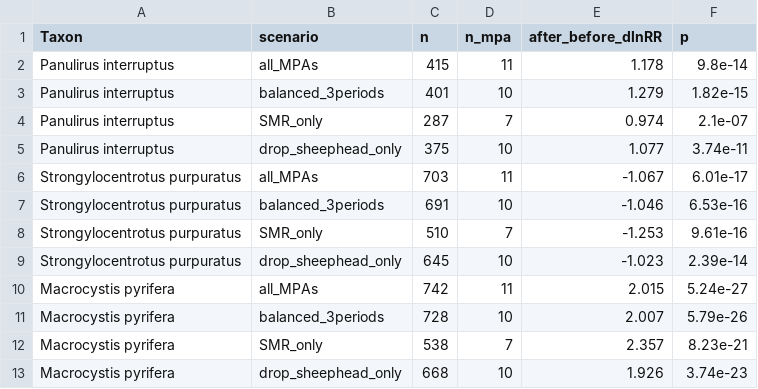
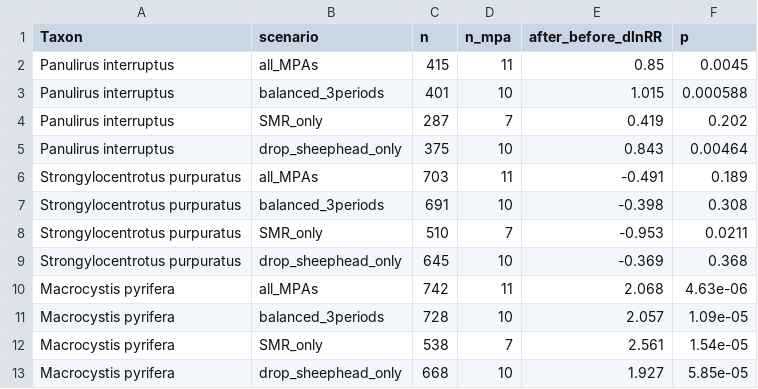
Before and after one commit to stier-lab/Donham-Stier-CA-MPA-2026, a CSV file: tables/table_heatwave_sensitivity.csv, drawn as a sheet.

```diff
--- a/tables/table_heatwave_sensitivity.csv
+++ b/tables/table_heatwave_sensitivity.csv
@@ -1,13 +1,13 @@
 "Taxon","scenario","n","n_mpa","after_before_dlnRR","p"
-"Panulirus interruptus","all_MPAs",415,11,1.178,9.8e-14
-"Panulirus interruptus","balanced_3periods",401,10,1.279,1.82e-15
-"Panulirus interruptus","SMR_only",287,7,0.974,2.1e-07
-"Panulirus interruptus","drop_sheephead_only",375,10,1.077,3.74e-11
-"Strongylocentrotus purpuratus","all_MPAs",703,11,-1.067,6.01e-17
-"Strongylocentrotus purpuratus","balanced_3periods",691,10,-1.046,6.53e-16
-"Strongylocentrotus purpuratus","SMR_only",510,7,-1.253,9.61e-16
-"Strongylocentrotus purpuratus","drop_sheephead_only",645,10,-1.023,2.39e-14
-"Macrocystis pyrifera","all_MPAs",742,11,2.015,5.24e-27
-"Macrocystis pyrifera","balanced_3periods",728,10,2.007,5.79e-26
-"Macrocystis pyrifera","SMR_only",538,7,2.357,8.23e-21
-"Macrocystis pyrifera","drop_sheephead_only",668,10,1.926,3.74e-23
+"Panulirus interruptus","all_MPAs",415,11,0.85,0.0045
+"Panulirus interruptus","balanced_3periods",401,10,1.015,0.000588
+"Panulirus interruptus","SMR_only",287,7,0.419,0.202
+"Panulirus interruptus","drop_sheephead_only",375,10,0.843,0.00464
+"Strongylocentrotus purpuratus","all_MPAs",703,11,-0.491,0.189
+"Strongylocentrotus purpuratus","balanced_3periods",691,10,-0.398,0.308
+"Strongylocentrotus purpuratus","SMR_only",510,7,-0.953,0.0211
+"Strongylocentrotus purpuratus","drop_sheephead_only",645,10,-0.369,0.368
+"Macrocystis pyrifera","all_MPAs",742,11,2.068,4.63e-06
+"Macrocystis pyrifera","balanced_3periods",728,10,2.057,1.09e-05
+"Macrocystis pyrifera","SMR_only",538,7,2.561,1.54e-05
+"Macrocystis pyrifera","drop_sheephead_only",668,10,1.927,5.85e-05
```
Also changed, not shown: tables/table_heatwave_cascade_regression.csv, tables/table_heatwave_contrasts.csv, 10 other files.
